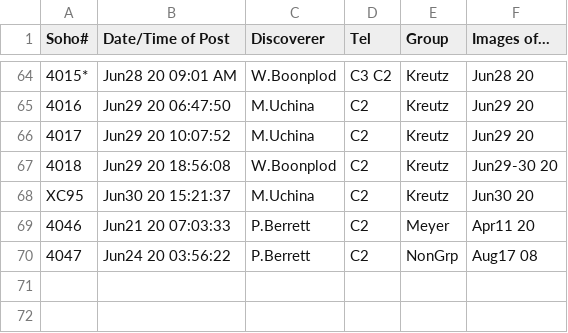
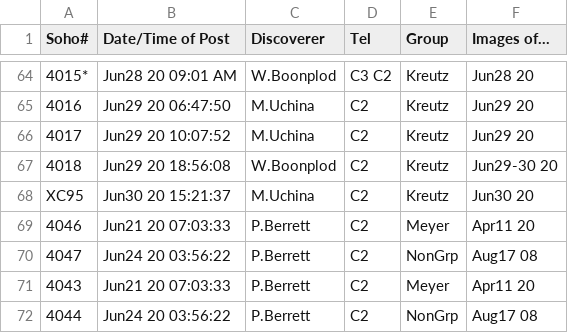
Before and after one commit to mbiesiad/nasa-comets, a CSV file: since-2016/2020/discoveries-2020-6.csv, drawn as a sheet; only a part is shown, gaps mark what is left out.

Commit message:
Update discoveries-2020-6.csv
Updates from Oct.20

```diff
--- a/since-2016/2020/discoveries-2020-6.csv
+++ b/since-2016/2020/discoveries-2020-6.csv
@@ -70 +70,3 @@ XC95,Jun30 20 15:21:37, M.Uchina, C2,Kreutz,Jun30 20
 4047,Jun24 20 03:56:22, P.Berrett,C2,NonGrp,Aug17 08
+4043,Jun21 20 07:03:33, P.Berrett,C2,Meyer, Apr11 20
+4044,Jun24 20 03:56:22, P.Berrett,C2,NonGrp,Aug17 08
```
